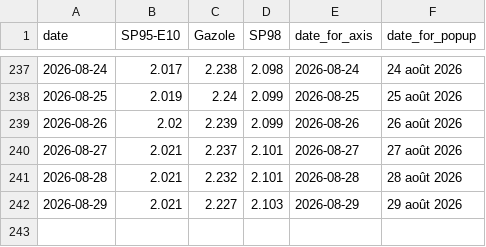
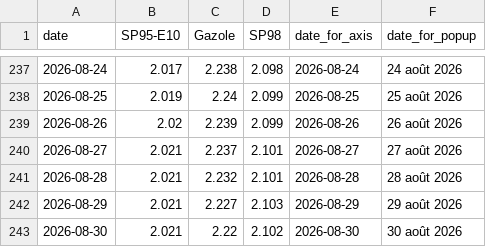
Before and after one commit to mthlht/fuel-price-tracker, a CSV file: data/roll_mean_2026.csv, drawn as a sheet; only a part is shown, gaps mark what is left out.

```diff
--- a/data/roll_mean_2026.csv
+++ b/data/roll_mean_2026.csv
@@ -242 +242,2 @@ date,SP95-E10,Gazole,SP98,date_for_axis,date_for_popup
 2026-08-29,2.021,2.227,2.103,2026-08-29,29 août 2026
+2026-08-30,2.021,2.22,2.102,2026-08-30,30 août 2026
```
Also changed, not shown: data/fuel-shortage-to-flourish.csv, 4 other files.
